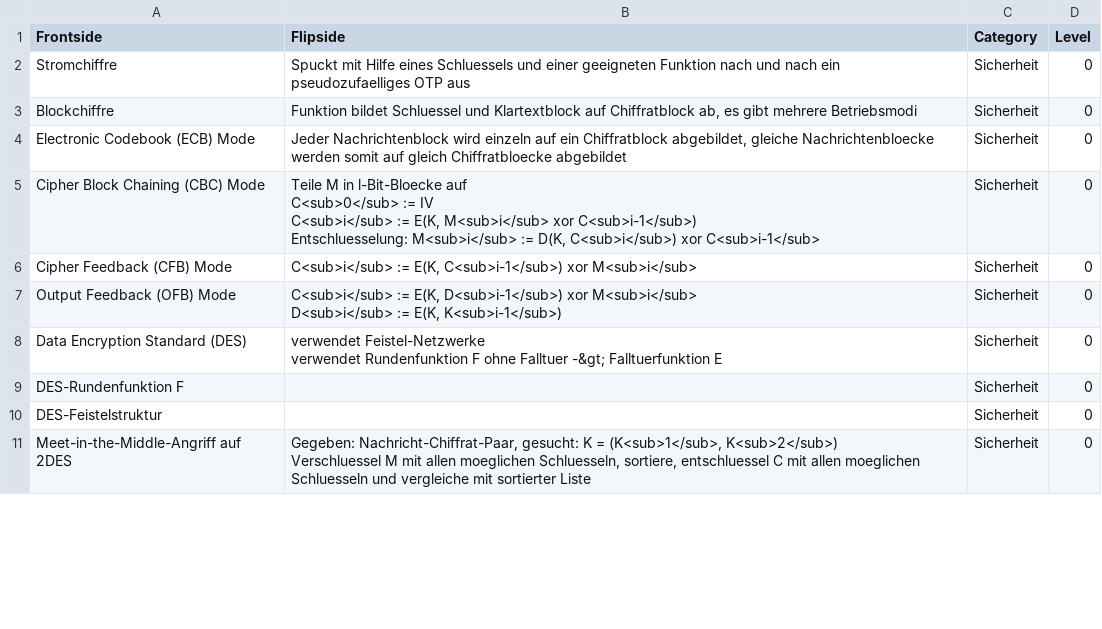
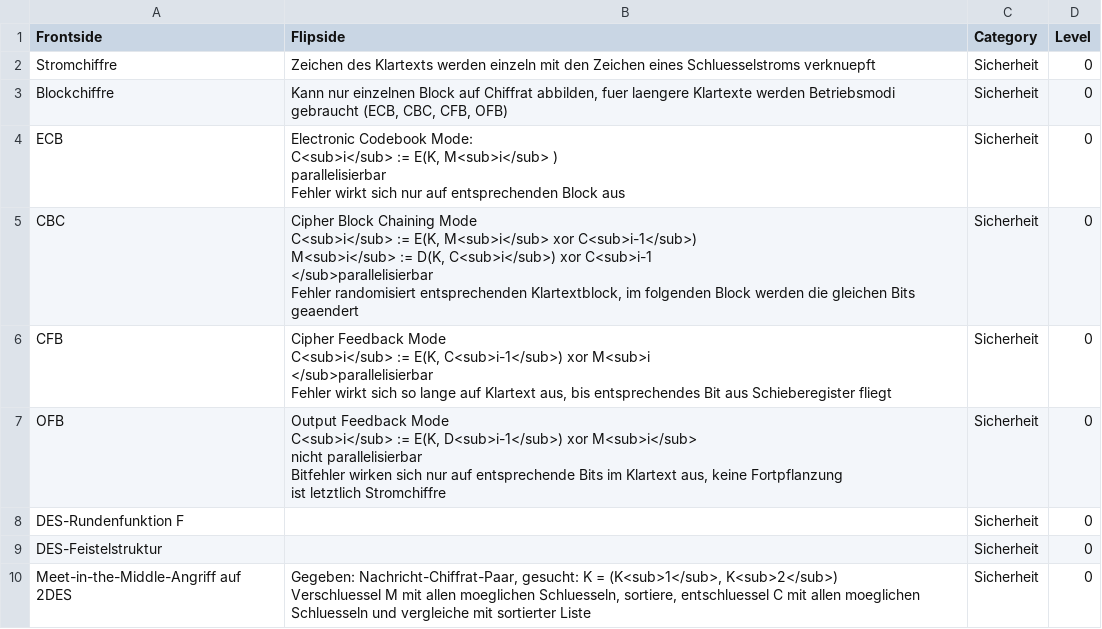
Before and after one commit to bananen/sicherheit13, a CSV file: sicherheit.csv, drawn as a sheet; only a part is shown; the diff covers the shown part only.

```diff
--- a/sicherheit.csv
+++ b/sicherheit.csv
@@ -1,14 +1,31 @@
 Frontside,Flipside,Category,Level
-Stromchiffre,Spuckt mit Hilfe eines Schluessels und einer geeigneten Funktion nach und nach ein pseudozufaelliges OTP aus,Sicherheit,0
-Blockchiffre,"Funktion bildet Schluessel und Klartextblock auf Chiffratblock ab, es gibt mehrere Betriebsmodi",Sicherheit,0
-Electronic Codebook (ECB) Mode,"Jeder Nachrichtenblock wird einzeln auf ein Chiffratblock abgebildet, gleiche Nachrichtenbloecke werden somit auf gleich Chiffratbloecke abgebildet",Sicherheit,0
-Cipher Block Chaining (CBC) Mode,"Teile M in l-Bit-Bloecke auf
-C<sub>0</sub> := IV
-C<sub>i</sub> := E(K, M<sub>i</sub> xor C<sub>i-1</sub>)
-Entschluesselung: M<sub>i</sub> := D(K, C<sub>i</sub>) xor C<sub>i-1</sub>",Sicherheit,0
-Cipher Feedback (CFB) Mode,"C<sub>i</sub> := E(K, C<sub>i-1</sub>) xor M<sub>i</sub>",Sicherheit,0
-Output Feedback (OFB) Mode,"C<sub>i</sub> := E(K, D<sub>i-1</sub>) xor M<sub>i</sub>
-D<sub>i</sub> := E(K, K<sub>i-1</sub>)",Sicherheit,0
-Data Encryption Standard (DES),"verwendet Feistel-Netzwerke
-verwendet Rundenfunktion F ohne Falltuer -&gt; Falltuerfunktion E",Sicherheit,0
+Stromchiffre,Zeichen des Klartexts werden einzeln mit den Zeichen eines Schluesselstroms verknuepft,Sicherheit,0
+Blockchiffre,"Kann nur einzelnen Block auf Chiffrat abbilden, fuer laengere Klartexte werden Betriebsmodi gebraucht (ECB, CBC, CFB, OFB)",Sicherheit,0
+ECB,"Electronic Codebook Mode:
+
+C<sub>i</sub> := E(K, M<sub>i</sub> )
+
+parallelisierbar
+Fehler wirkt sich nur auf entsprechenden Block aus",Sicherheit,0
+CBC,"Cipher Block Chaining Mode
+
+C<sub>i</sub> := E(K, M<sub>i</sub> xor C<sub>i-1</sub>)
+M<sub>i</sub> := D(K, C<sub>i</sub>) xor C<sub>i-1
+
+</sub>parallelisierbar
+Fehler randomisiert entsprechenden Klartextblock, im folgenden Block werden die gleichen Bits geaendert",Sicherheit,0
+CFB,"Cipher Feedback Mode
+
+C<sub>i</sub> := E(K, C<sub>i-1</sub>) xor M<sub>i
+
+</sub>parallelisierbar
+Fehler wirkt sich so lange auf Klartext aus, bis entsprechendes Bit aus Schieberegister fliegt",Sicherheit,0
+OFB,"Output Feedback Mode
+
+C<sub>i</sub> := E(K, D<sub>i-1</sub>) xor M<sub>i</sub>
+
+nicht parallelisierbar
+Bitfehler wirken sich nur auf entsprechende Bits im Klartext aus, keine Fortpflanzung
+
+ist letztlich Stromchiffre",Sicherheit,0
 DES-Rundenfunktion F,,Sicherheit,0
```
Also changed, not shown: 16 added rows, 11 removed rows, 1 moved row and 16 edited cells elsewhere in this file, 1 other file.
